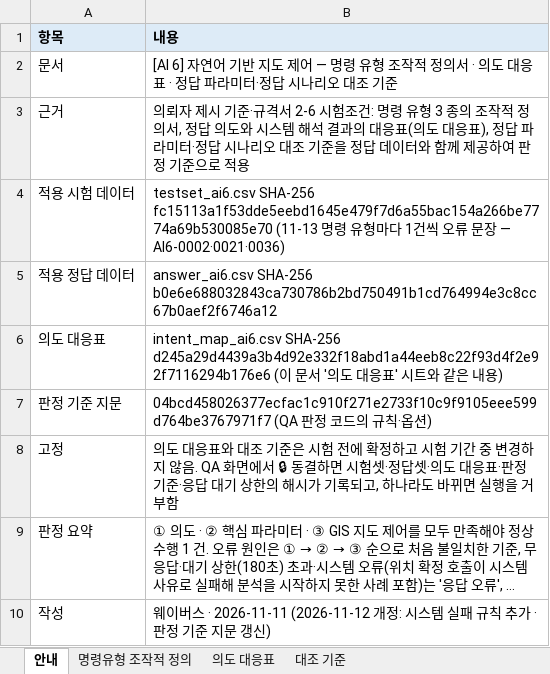
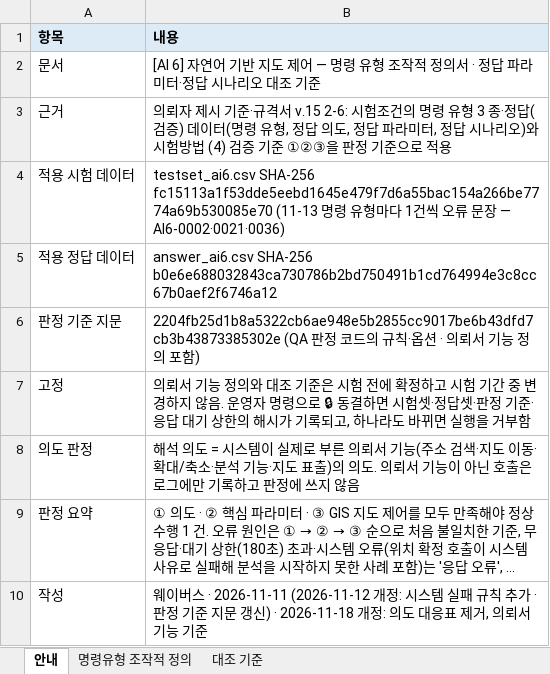
Before and after one commit to eunkyeoung/nipa_ai_eval, an Excel workbook: spec_data/AI6_명령유형_조작적정의서.xlsx, sheet 안내, drawn as a sheet; long unchanged cells end in …; values as stored, in another font and other column widths than the file's, no borders; removed rows and columns are numbered as before the commit, all else as after; the diff names each change by its address in the sheet, - before the commit and + after, or states it on an @@ line.

```diff
--- a/spec_data/AI6_명령유형_조작적정의서.xlsx (sheet 안내)
+++ b/spec_data/AI6_명령유형_조작적정의서.xlsx (sheet 안내)
-sheet tab: 의도 대응표
-B2 (내용): …의서 · 의도 대응표 · 정답 파…
+B2 (내용): …의서 · 정답 파…
-B3 (내용): …규격서 2-6 시험조건: 명령 유형 3 종의 조작적 정의서, 정답 의도와 시스템 해석 결과의 대응표(의도 대응표), 정답 파라미터·정답 시나리오 대조 기준을 정답 데이터와 함께 제공하여 판정…
+B3 (내용): …규격서 v.15 2-6: 시험조건의 명령 유형 3 종·정답(검증) 데이터(명령 유형, 정답 의도, 정답 파라미터, 정답 시나리오)와 시험방법 (4) 검증 기준 ①②③을 판정…
-row 6: 의도 대응표 | intent_map_ai6.csv SHA-256 d245a29d4439a3b4d92e332f18abd1a44eeb8c22f93d4f2e92f7116294b176e6 (이 문서 '의도 대응표' 시트와 같은 내용)
-B6 (내용): 04bcd458026377ecfac1c910f271e2733f10c9f9105eee599d764be3767971f7 (QA 판정 코드의 규칙·옵션)
+B6 (내용): 2204fb25d1b8a5322cb6ae948e5b2855cc9017be6b43dfd7cb3b43873385302e (QA 판정 코드의 규칙·옵션 · 의뢰서 기능 정의 포함)
-B7 (내용): 의도 대응표와 대조 기준은 시험 전에 확정하고 시험 기간 중 변경하지 않음. QA 화면에서 🔒 동결하면 시험셋·정답셋·의도 대응표·판정…
+B7 (내용): 의뢰서 기능 정의와 대조 기준은 시험 전에 확정하고 시험 기간 중 변경하지 않음. 운영자 명령으로 🔒 동결하면 시험셋·정답셋·판정…
+row 8: 의도 판정 | 해석 의도 = 시스템이 실제로 부른 의뢰서 기능(주소 검색·지도 이동·확대/축소·분석 기능·지도 표출)의 의도. 의뢰서 기능이 아닌 호출은 로그에만 기록하고 판정에 쓰지 않음
-B10 (내용): …갱신)
+B10 (내용): …갱신) · 2026-11-18 개정: 의도 대응표 제거, 의뢰서 기능 기준
```
Also changed, not shown: sheet 대조 기준, 14 other files.
